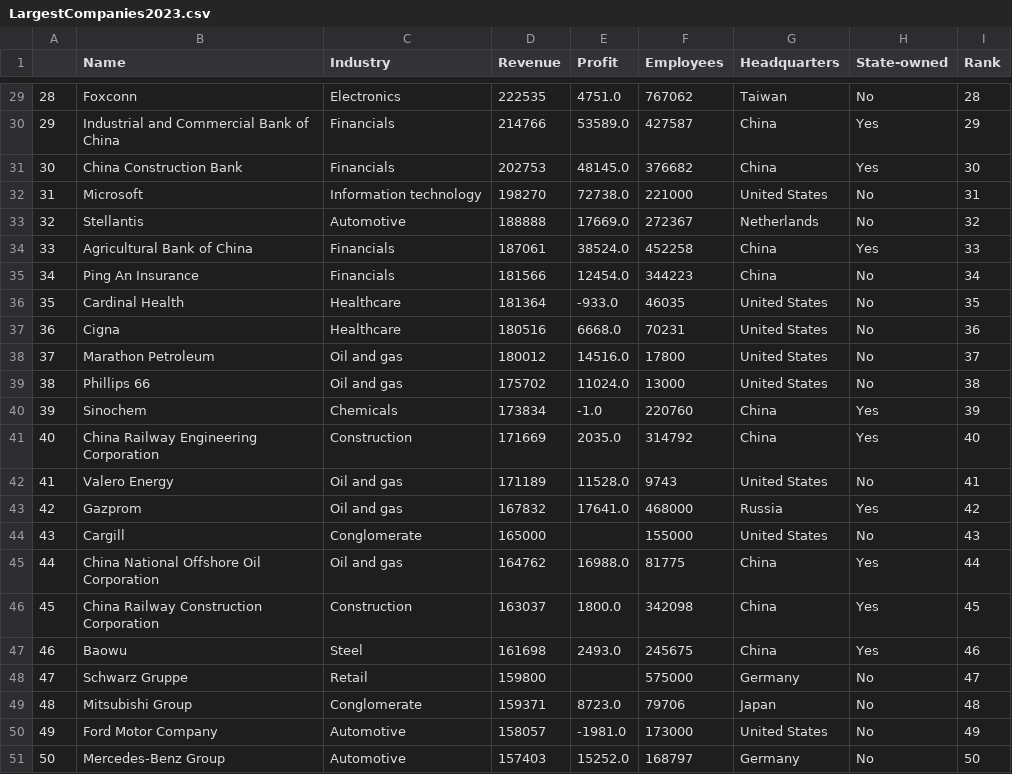
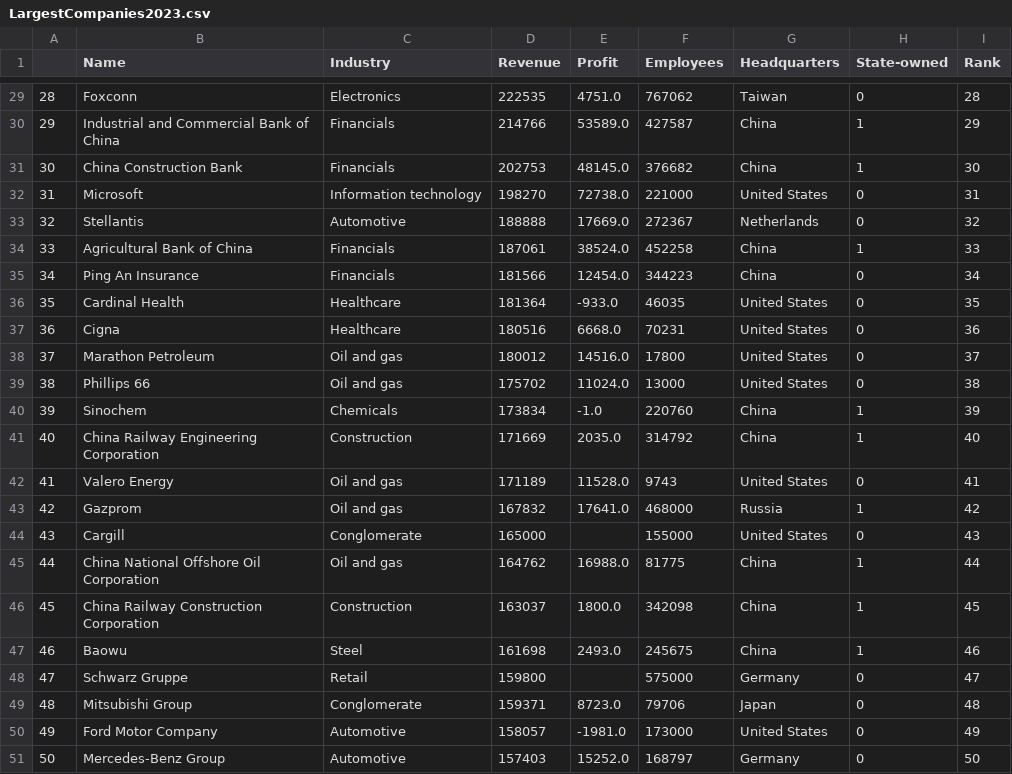
Before and after one commit to Ednaxx/Web-Data-Scraping, a CSV file: DataFrames/LargestCompanies2023.csv, drawn as a sheet; only a part is shown, gaps mark what is left out; the diff covers the shown part only.

```diff
--- a/DataFrames/LargestCompanies2023.csv
+++ b/DataFrames/LargestCompanies2023.csv
@@ -29,23 +29,23 @@
-28,Foxconn,Electronics,222535,4751.0,767062,Taiwan,No,28
-29,Industrial and Commercial Bank of China,Financials,214766,53589.0,427587,China,Yes,29
-30,China Construction Bank,Financials,202753,48145.0,376682,China,Yes,30
-31,Microsoft,Information technology,198270,72738.0,221000,United States,No,31
-32,Stellantis,Automotive,188888,17669.0,272367,Netherlands,No,32
-33,Agricultural Bank of China,Financials,187061,38524.0,452258,China,Yes,33
-34,Ping An Insurance,Financials,181566,12454.0,344223,China,No,34
-35,Cardinal Health,Healthcare,181364,-933.0,46035,United States,No,35
-36,Cigna,Healthcare,180516,6668.0,70231,United States,No,36
-37,Marathon Petroleum,Oil and gas,180012,14516.0,17800,United States,No,37
-38,Phillips 66,Oil and gas,175702,11024.0,13000,United States,No,38
-39,Sinochem,Chemicals,173834,-1.0,220760,China,Yes,39
-40,China Railway Engineering Corporation,Construction,171669,2035.0,314792,China,Yes,40
-41,Valero Energy,Oil and gas,171189,11528.0,9743,United States,No,41
-42,Gazprom,Oil and gas,167832,17641.0,468000,Russia,Yes,42
-43,Cargill,Conglomerate,165000,,155000,United States,No,43
-44,China National Offshore Oil Corporation,Oil and gas,164762,16988.0,81775,China,Yes,44
-45,China Railway Construction Corporation,Construction,163037,1800.0,342098,China,Yes,45
-46,Baowu,Steel,161698,2493.0,245675,China,Yes,46
-47,Schwarz Gruppe,Retail,159800,,575000,Germany,No,47
-48,Mitsubishi Group,Conglomerate,159371,8723.0,79706,Japan,No,48
-49,Ford Motor Company,Automotive,158057,-1981.0,173000,United States,No,49
-50,Mercedes-Benz Group,Automotive,157403,15252.0,168797,Germany,No,50
+28,Foxconn,Electronics,222535,4751.0,767062,Taiwan,0,28
+29,Industrial and Commercial Bank of China,Financials,214766,53589.0,427587,China,1,29
+30,China Construction Bank,Financials,202753,48145.0,376682,China,1,30
+31,Microsoft,Information technology,198270,72738.0,221000,United States,0,31
+32,Stellantis,Automotive,188888,17669.0,272367,Netherlands,0,32
+33,Agricultural Bank of China,Financials,187061,38524.0,452258,China,1,33
+34,Ping An Insurance,Financials,181566,12454.0,344223,China,0,34
+35,Cardinal Health,Healthcare,181364,-933.0,46035,United States,0,35
+36,Cigna,Healthcare,180516,6668.0,70231,United States,0,36
+37,Marathon Petroleum,Oil and gas,180012,14516.0,17800,United States,0,37
+38,Phillips 66,Oil and gas,175702,11024.0,13000,United States,0,38
+39,Sinochem,Chemicals,173834,-1.0,220760,China,1,39
+40,China Railway Engineering Corporation,Construction,171669,2035.0,314792,China,1,40
+41,Valero Energy,Oil and gas,171189,11528.0,9743,United States,0,41
+42,Gazprom,Oil and gas,167832,17641.0,468000,Russia,1,42
+43,Cargill,Conglomerate,165000,,155000,United States,0,43
+44,China National Offshore Oil Corporation,Oil and gas,164762,16988.0,81775,China,1,44
+45,China Railway Construction Corporation,Construction,163037,1800.0,342098,China,1,45
+46,Baowu,Steel,161698,2493.0,245675,China,1,46
+47,Schwarz Gruppe,Retail,159800,,575000,Germany,0,47
+48,Mitsubishi Group,Conglomerate,159371,8723.0,79706,Japan,0,48
+49,Ford Motor Company,Automotive,158057,-1981.0,173000,United States,0,49
+50,Mercedes-Benz Group,Automotive,157403,15252.0,168797,Germany,0,50
```
Also changed, not shown: 27 edited cells elsewhere in this file, 2 other files.
